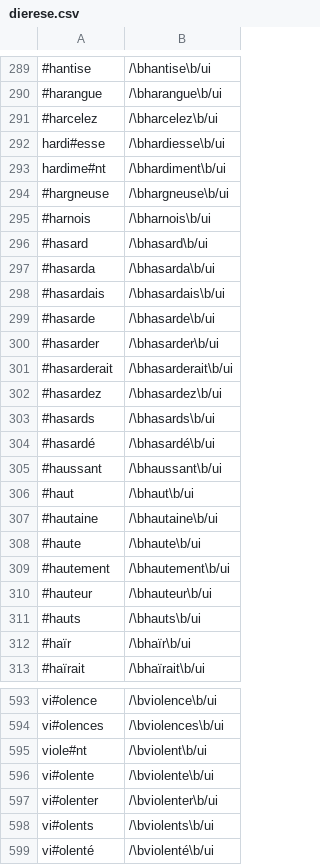
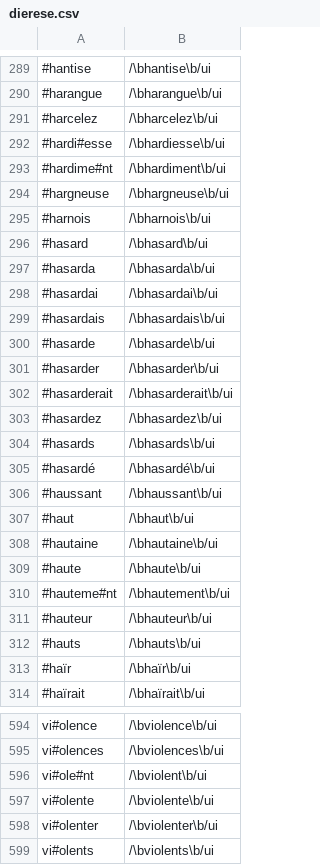
Before and after one commit to marcdouguet/motif, a CSV file: cesura/dierese.csv, drawn as a sheet; only a part is shown, gaps mark what is left out; the shorter side is filled out with more unchanged rows; addresses are those after the commit; the diff covers the shown part only; the diff names each change by its address in the sheet, - before the commit and + after, or states it on an @@ line.

```diff
--- a/cesura/dierese.csv
+++ b/cesura/dierese.csv
-A292: hardi#esse
+A292: #hardi#esse
-A293: hardime#nt
+A293: #hardime#nt
+row 298: #hasardai | /\bhasardai\b/ui
-A310: #hautement
+A310: #hauteme#nt
-A596: viole#nt
+A596: vi#ole#nt
```
Also changed, not shown: 64 added rows elsewhere in this file.
